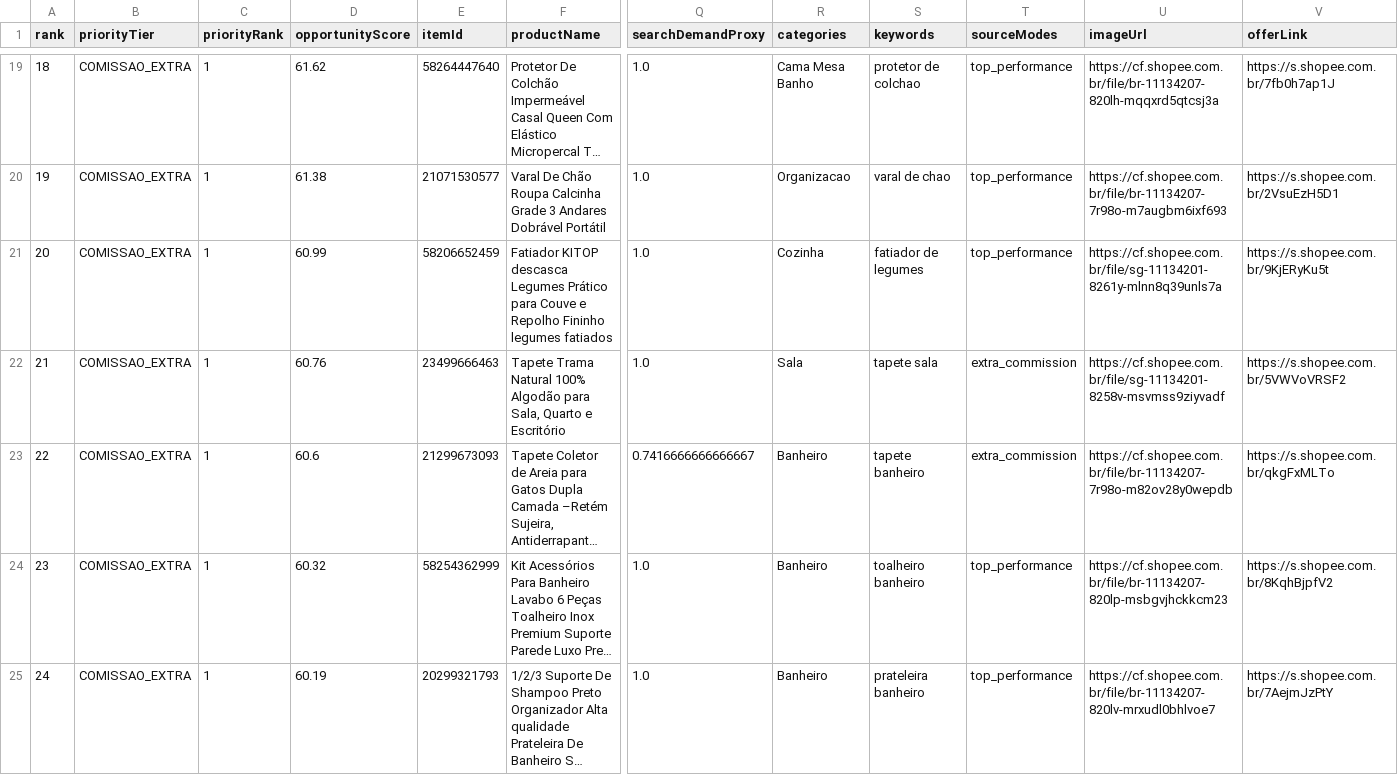
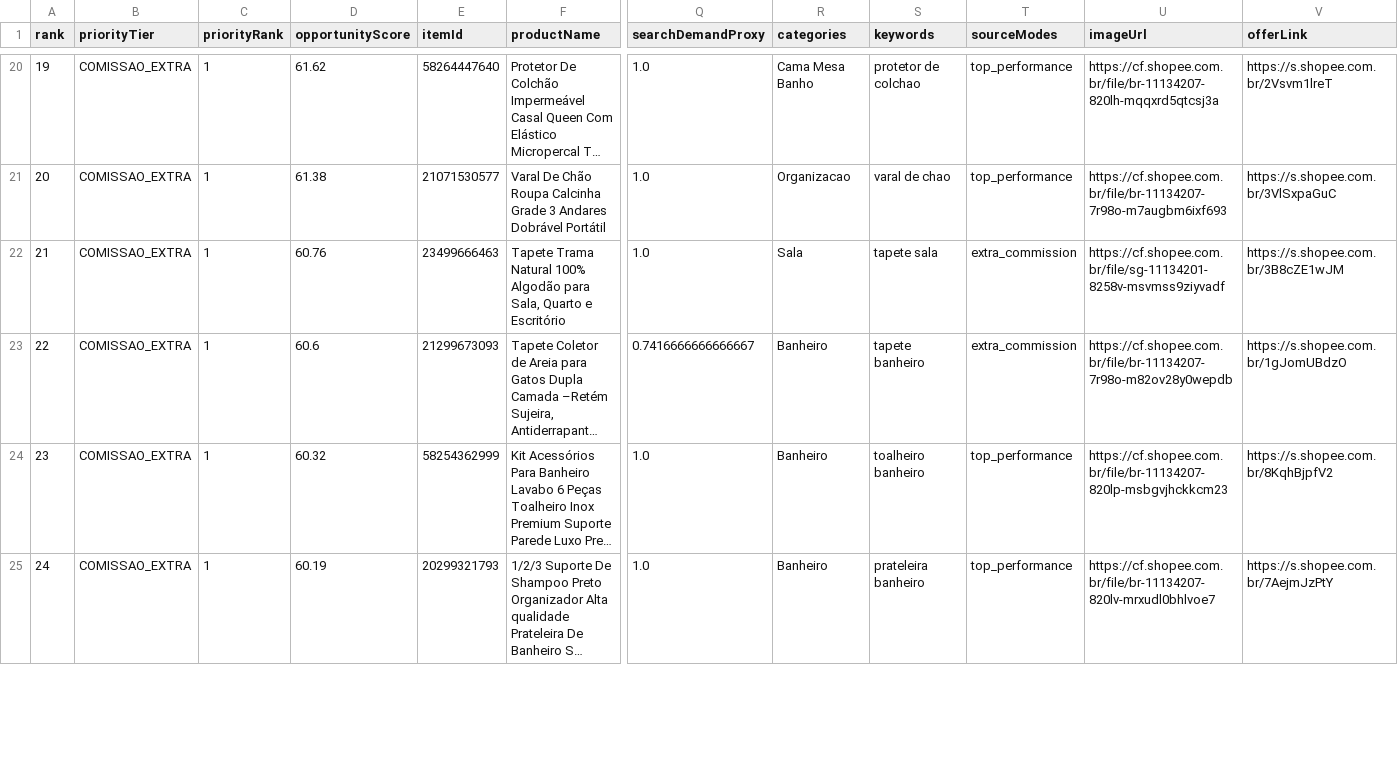
Before and after one commit to adelrib27/blogger-automation1, a CSV file: casa_decoracao/data/shopee_oportunidades/ranking.csv, drawn as a sheet; only a part is shown, gaps mark what is left out; long unchanged cells end in …; removed rows and columns are numbered as before the commit, all else as after; rows hold the shown columns only; the diff covers the shown part only; the diff names each change by its address in the sheet, - before the commit and + after, or states it on an @@ line.

```diff
--- a/casa_decoracao/data/shopee_oportunidades/ranking.csv
+++ b/casa_decoracao/data/shopee_oportunidades/ranking.csv
-A20 (rank): 18
+A20 (rank): 19
-V20 (offerLink): https://s.shopee.com.br/7fb0h7ap1J
+V20 (offerLink): https://s.shopee.com.br/2Vsvm1lreT
-A21 (rank): 19
+A21 (rank): 20
-V21 (offerLink): https://s.shopee.com.br/2VsuEzH5D1
+V21 (offerLink): https://s.shopee.com.br/3VlSxpaGuC
-row 21: 20 | COMISSAO_EXTRA | 1 | 60.99 | 58206652459 | Fatiador KITOP descasca Legumes Prático para Couve e Repolho Fininho legumes fatiados | 1.0 | Cozinha | fatiador de legumes | top_performance | https://cf.shopee.com.br/file/sg-11134201-8261y-mlnn8q39unls7a | https://s.shopee.com.br/9KjERyKu5t
-V22 (offerLink): https://s.shopee.com.br/5VWVoVRSF2
+V22 (offerLink): https://s.shopee.com.br/3B8cZE1wJM
-V23 (offerLink): https://s.shopee.com.br/qkgFxMLTo
+V23 (offerLink): https://s.shopee.com.br/1gJomUBdzO
```
Also changed, not shown: 2 added rows, 1 removed row and 101 edited cells elsewhere in this file, 7 other files.
